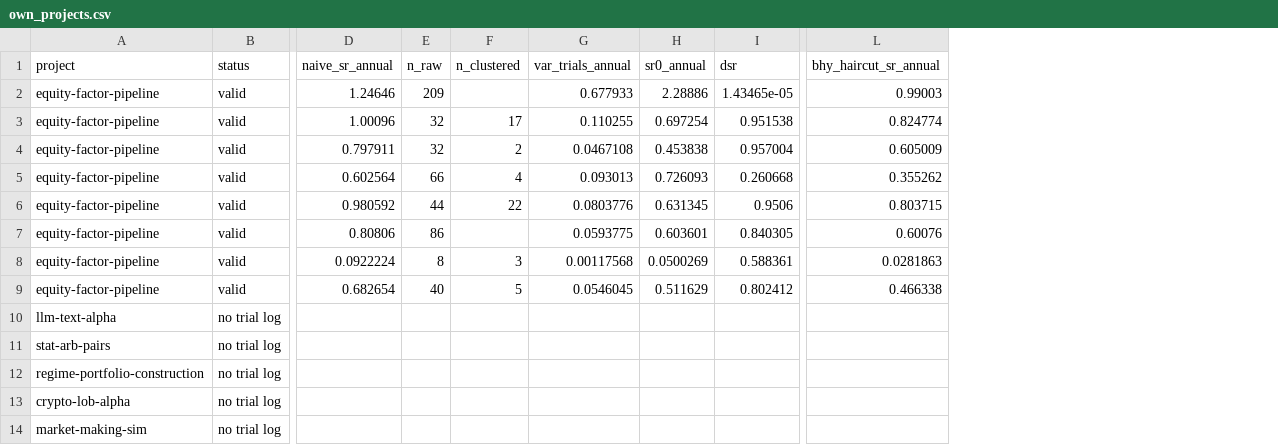
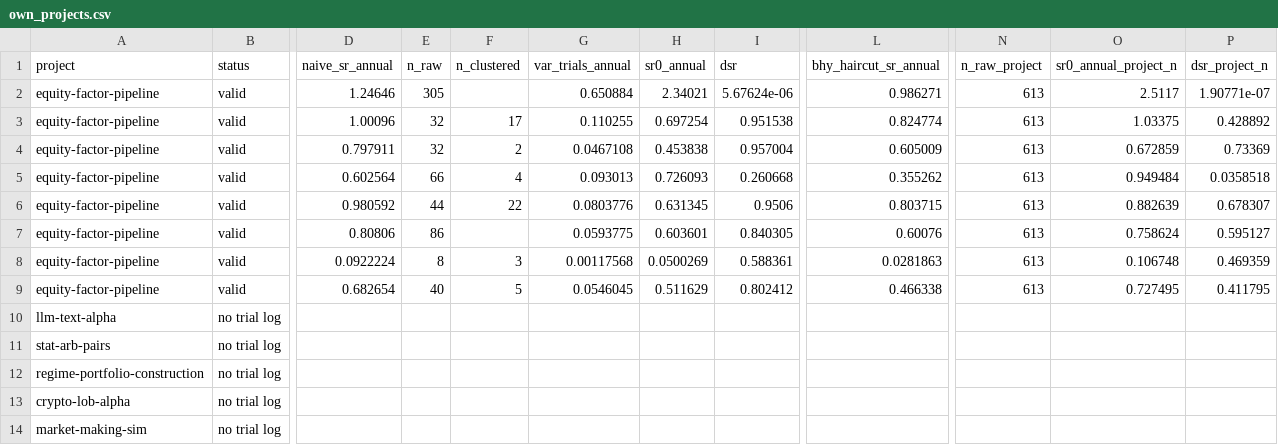
Before and after one commit to avmhdt/backtest-overfitting-lab, a CSV file: reports/tables/own_projects.csv, drawn as a sheet; only a part is shown, gaps mark what is left out; the diff names each change by its address in the sheet, - before the commit and + after, or states it on an @@ line.

Commit message:
M7: research memo README and paper-style writeup (#14)
* Add each family's DSR at the project's whole trial count

* Rewrite the README as the research memo and add the paper-style writeup

* Shorten a long line in the docs test

```diff
--- a/reports/tables/own_projects.csv
+++ b/reports/tables/own_projects.csv
+column N (n_raw_project), rows 2-9: all 613
+column O (sr0_annual_project_n), rows 2-9: 2.5117 | 1.03375 | 0.672859 | 0.949484 | 0.882639 | 0.758624 | 0.106748 | 0.727495
+column P (dsr_project_n), rows 2-9: 1.90771e-07 | 0.428892 | 0.73369 | 0.0358518 | 0.678307 | 0.595127 | 0.469359 | 0.411795
-E2 (n_raw): 209
+E2 (n_raw): 305
-G2 (var_trials_annual): 0.677933
+G2 (var_trials_annual): 0.650884
-H2 (sr0_annual): 2.28886
+H2 (sr0_annual): 2.34021
-I2 (dsr): 1.43465e-05
+I2 (dsr): 5.67624e-06
-L2 (bhy_haircut_sr_annual): 0.99003
+L2 (bhy_haircut_sr_annual): 0.986271
```
Also changed, not shown: results/experiment_log.csv, 12 other files.
